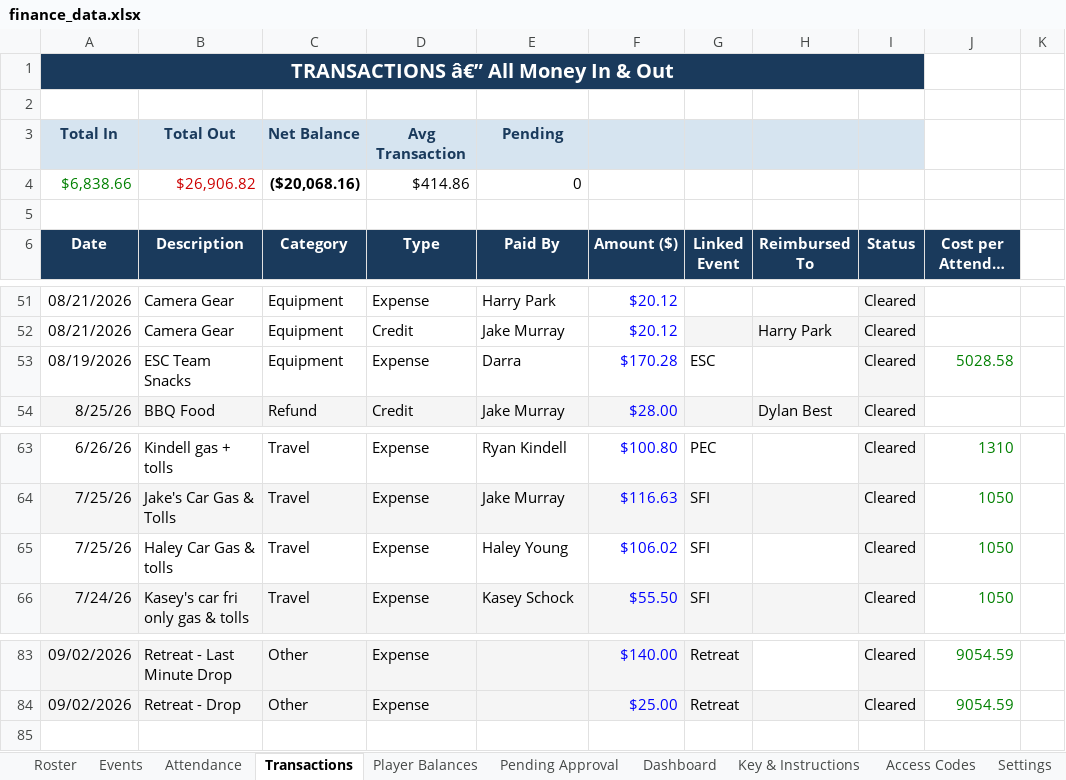
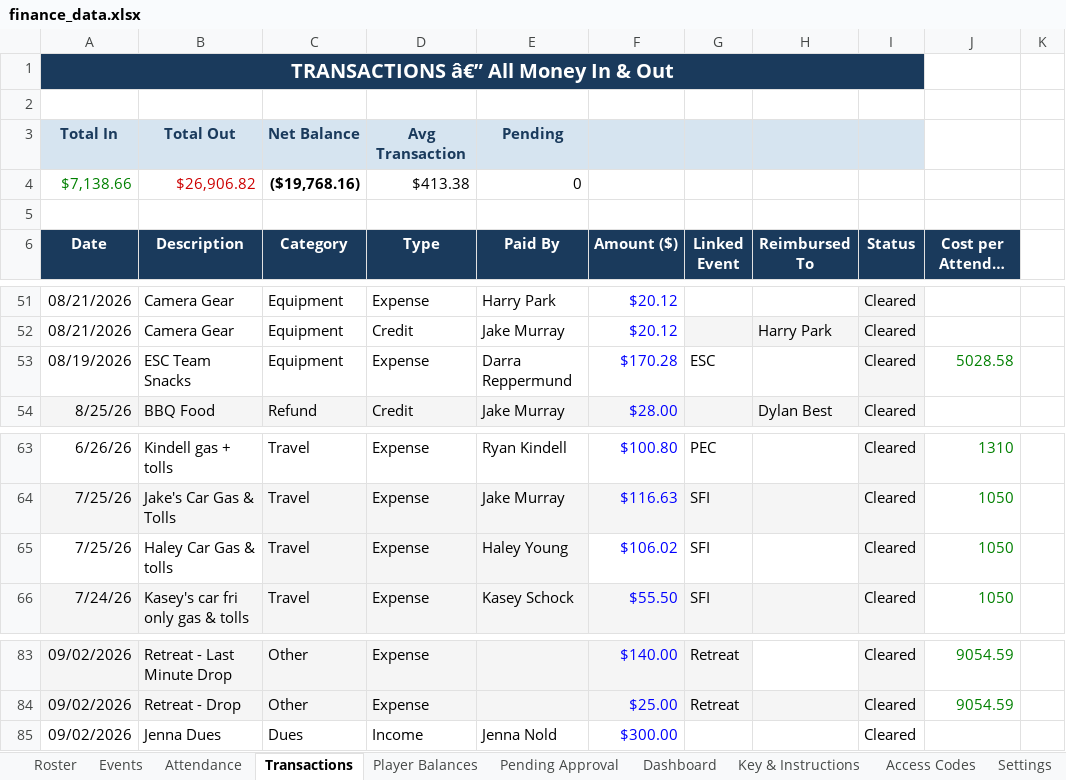
Before and after one commit to jakepmurray/port-finances-26, an Excel workbook: finance_data.xlsx, sheet Transactions, drawn as a sheet; only a part is shown, gaps mark what is left out; long unchanged cells end in …; values as stored, in another font and other column widths than the file's, no borders; charts and pictures not drawn; removed rows and columns are numbered as before the commit, all else as after; the diff names each change by its address in the sheet, - before the commit and + after, or states it on an @@ line.

Commit message:
fixing name for darra and adding dues

```diff
--- a/finance_data.xlsx (sheet Transactions)
+++ b/finance_data.xlsx (sheet Transactions)
-row 4: $6,838.66 | $26,906.82 | ($20,068.16) | $414.86 | 0
+row 4: $7,138.66 | $26,906.82 | ($19,768.16) | $413.38 | 0
-E53 (Paid By): Darra
+E53 (Paid By): Darra Reppermund
-C65:E65 fill: none
+C65:E65 fill: #F5F5F5
+row 85: 09/02/2026 | Jenna Dues | Dues | Income | Jenna Nold | $300.00 |  |  | Cleared
```
Also changed, not shown: sheet Player Balances, sheet Dashboard, sheet Roster.
